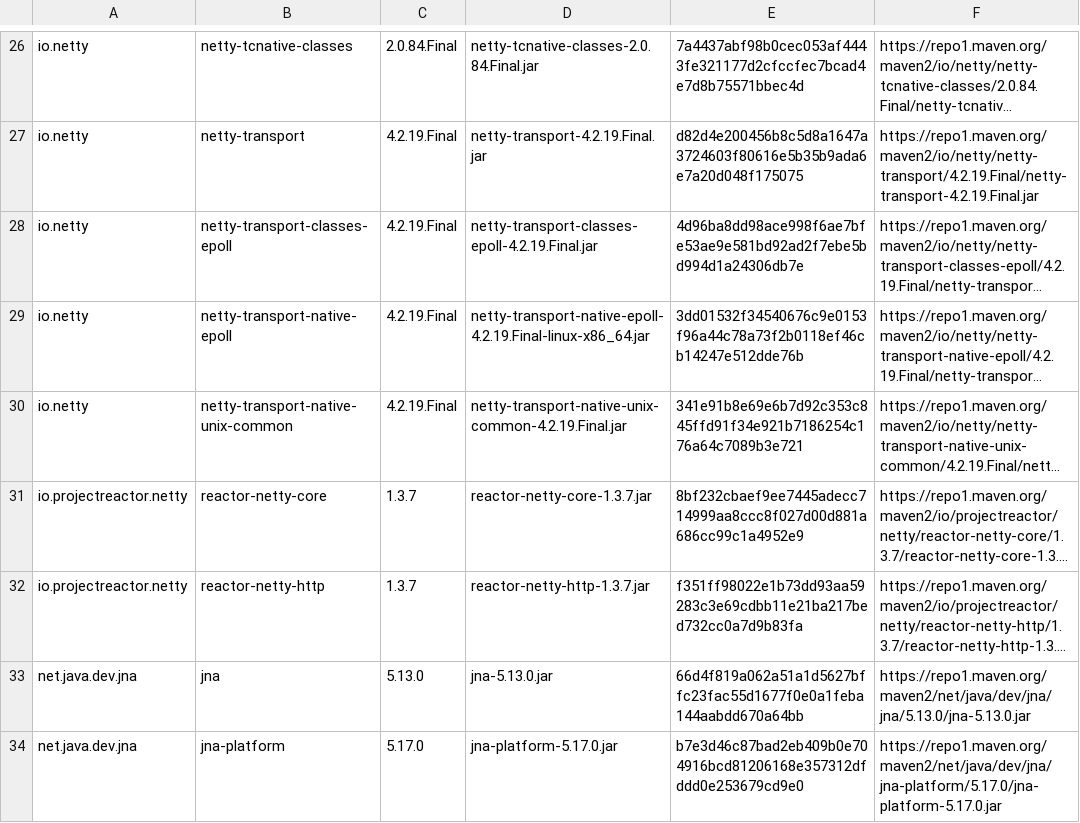
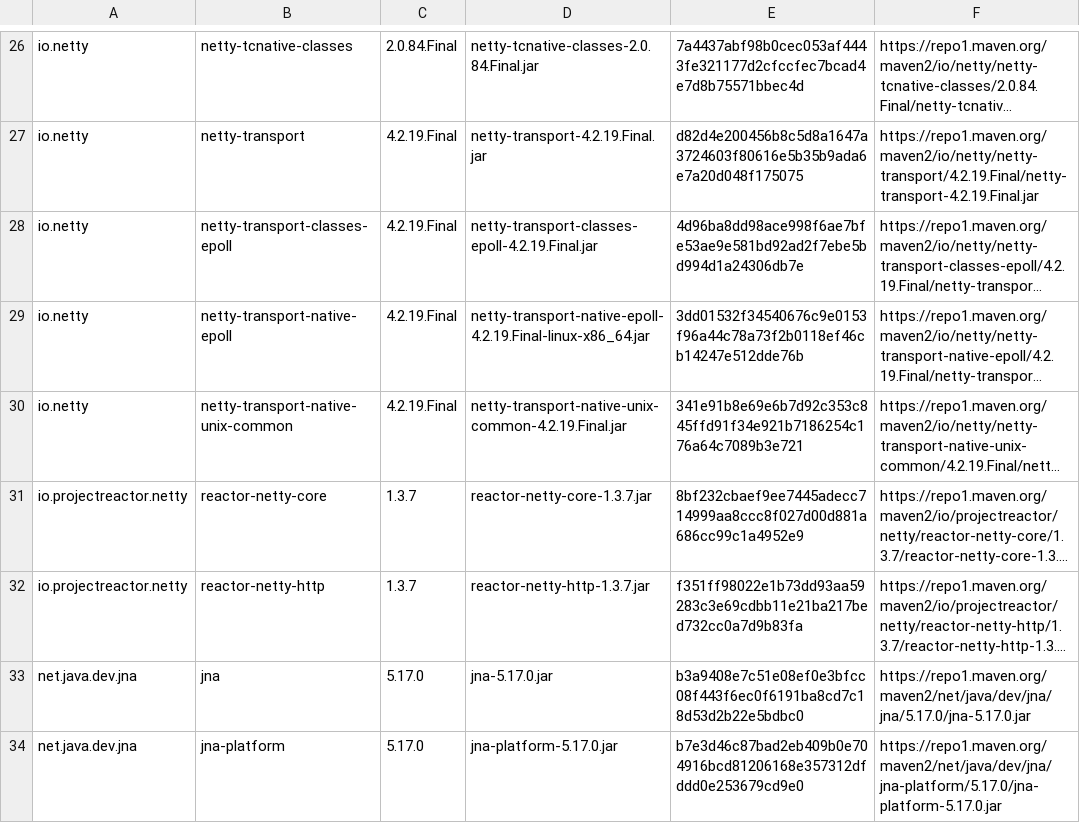
Before and after one commit to fgarofalo56/csa-inabox, a TSV file: apps/loom-health-fhir/jdbc-auth.lock.tsv, drawn as a sheet; only a part is shown, gaps mark what is left out; long unchanged cells end in …; the diff names each change by its address in the sheet, - before the commit and + after, or states it on an @@ line.

```diff
--- a/apps/loom-health-fhir/jdbc-auth.lock.tsv
+++ b/apps/loom-health-fhir/jdbc-auth.lock.tsv
-C33: 5.13.0
+C33: 5.17.0
-D33: jna-5.13.0.jar
+D33: jna-5.17.0.jar
-E33: 66d4f819a062a51a1d5627bffc23fac55d1677f0e0a1feba144aabdd670a64bb
+E33: b3a9408e7c51e08ef0e3bfcc08f443f6ec0f6191ba8cd7c18d53d2b22e5bdbc0
-F33: https://repo1.maven.org/maven2/net/java/dev/jna/jna/5.13.0/jna-5.13.0.jar
+F33: https://repo1.maven.org/maven2/net/java/dev/jna/jna/5.17.0/jna-5.17.0.jar
```
Also changed, not shown: 3 other files.
